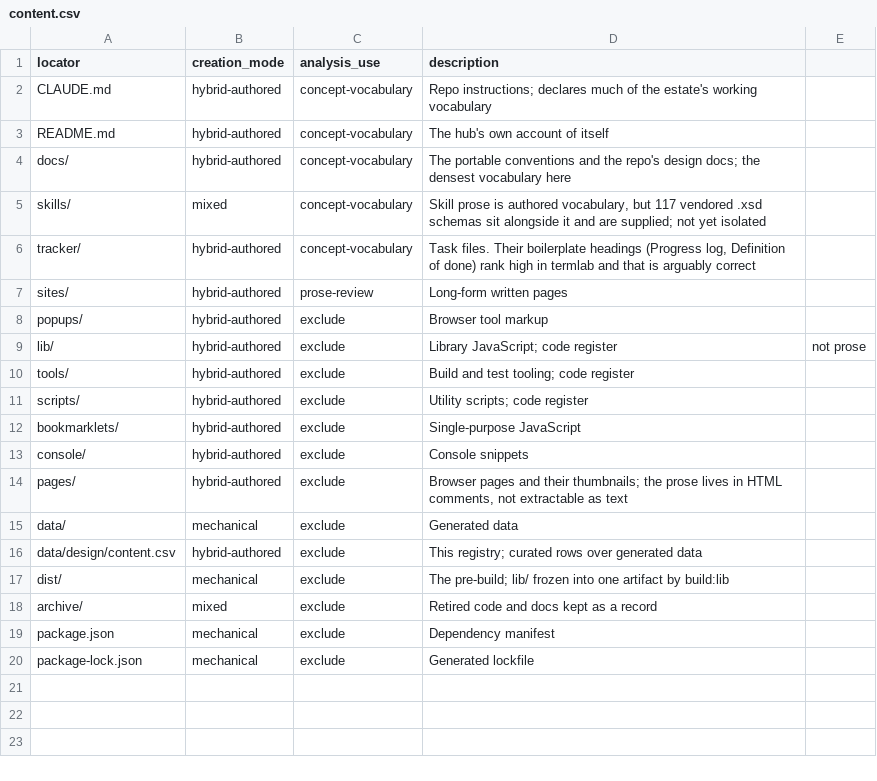
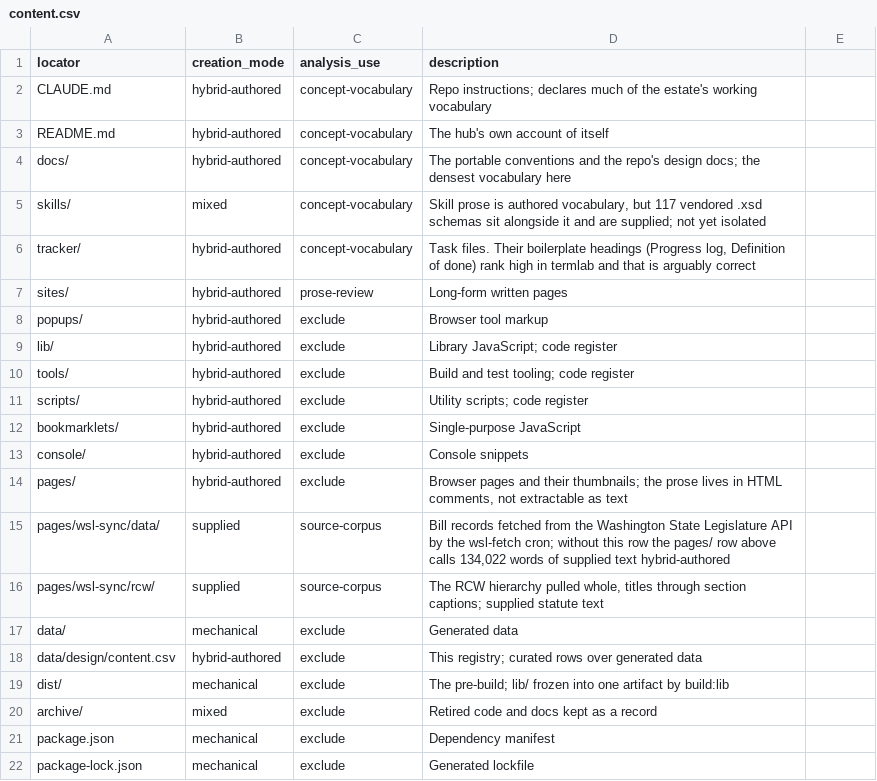
Before and after one commit to mehrlander/WebTools, a CSV file: data/design/content.csv, drawn as a sheet.

```diff
--- a/data/design/content.csv
+++ b/data/design/content.csv
@@ -8,3 +8,3 @@ sites/,hybrid-authored,prose-review,Long-form written pages
 popups/,hybrid-authored,exclude,Browser tool markup
-lib/,hybrid-authored,exclude,Library JavaScript; code register, not prose
+lib/,hybrid-authored,exclude,Library JavaScript; code register
 tools/,hybrid-authored,exclude,Build and test tooling; code register
@@ -14,2 +14,4 @@ console/,hybrid-authored,exclude,Console snippets
 pages/,hybrid-authored,exclude,"Browser pages and their thumbnails; the prose lives in HTML comments, not extractable as text"
+pages/wsl-sync/data/,supplied,source-corpus,"Bill records fetched from the Washington State Legislature API by the wsl-fetch cron; without this row the pages/ row above calls 134,022 words of supplied text hybrid-authored"
+pages/wsl-sync/rcw/,supplied,source-corpus,"The RCW hierarchy pulled whole, titles through section captions; supplied statute text"
 data/,mechanical,exclude,Generated data
```
Also changed, not shown: 14 other files.
